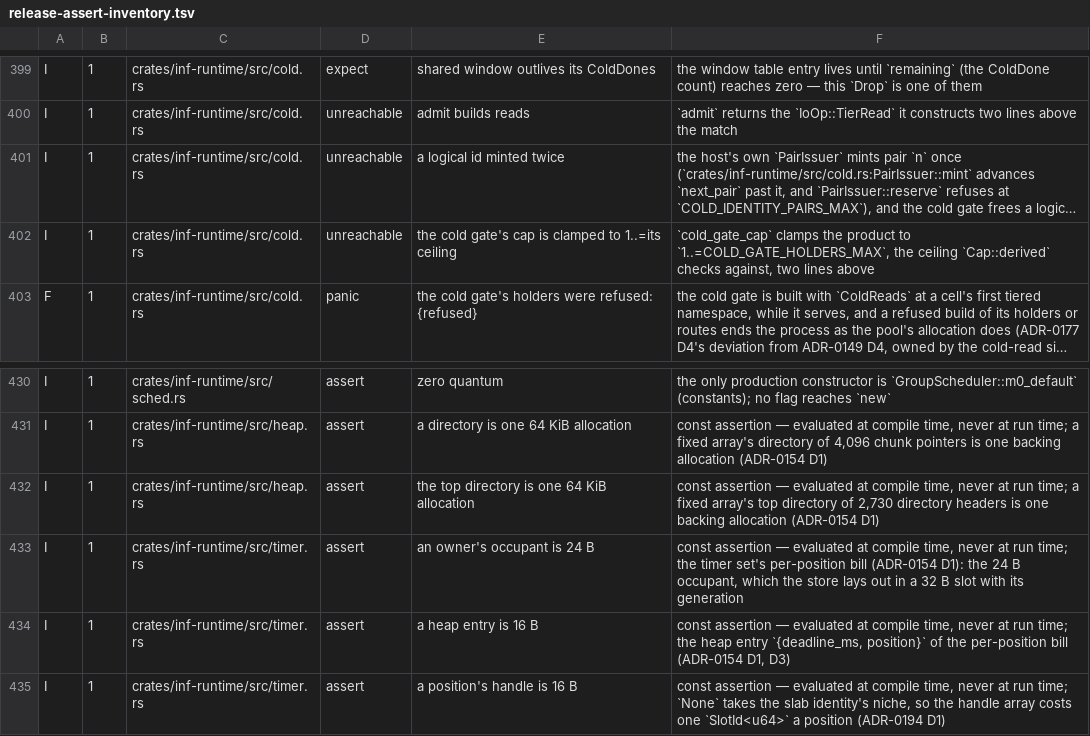
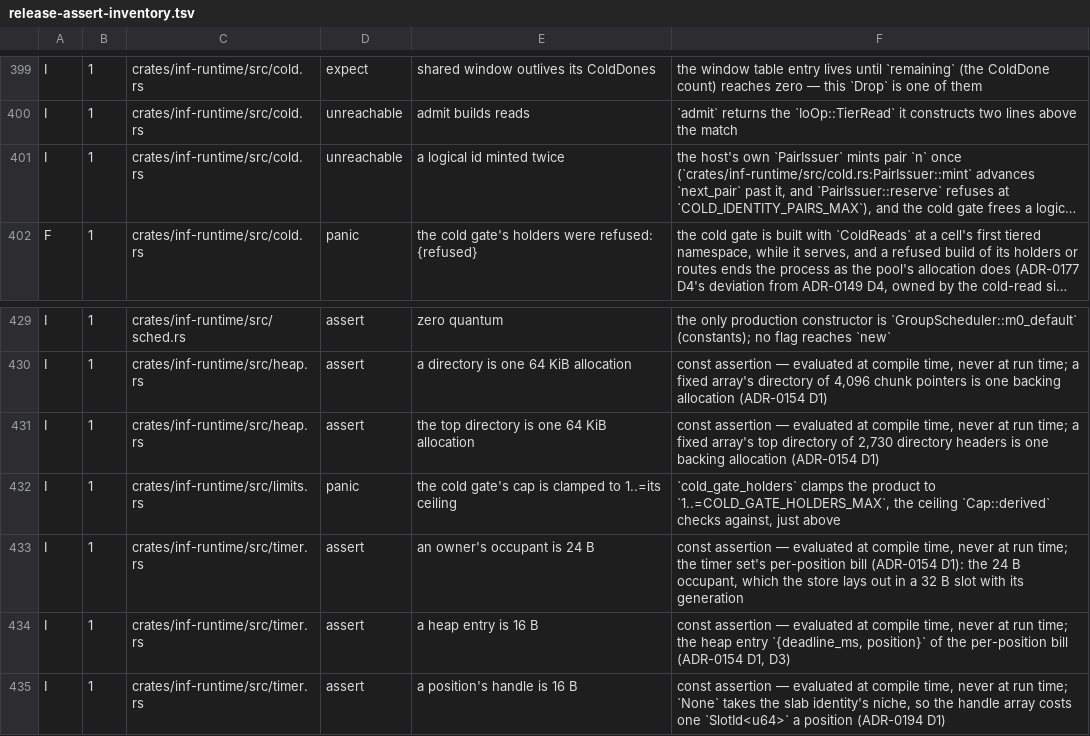
Before and after one commit to kevincaicedo/infinitydb, a TSV file: docs/release-assert-inventory.tsv, drawn as a sheet; only a part is shown, gaps mark what is left out; long unchanged cells end in …; removed rows and columns are numbered as before the commit, all else as after; the diff names each change by its address in the sheet, - before the commit and + after, or states it on an @@ line.

Commit message:
gate: the cold cap derives in limits; container exemptions 71

```diff
--- a/docs/release-assert-inventory.tsv
+++ b/docs/release-assert-inventory.tsv
-row 402: I | 1 | crates/inf-runtime/src/cold.rs | unreachable | the cold gate's cap is clamped to 1..=its ceiling | `cold_gate_cap` clamps the product to `1..=COLD_GATE_HOLDERS_MAX`, the ceiling `Cap::derived` checks against, two lines above
+row 432: I | 1 | crates/inf-runtime/src/limits.rs | panic | the cold gate's cap is clamped to 1..=its ceiling | `cold_gate_holders` clamps the product to `1..=COLD_GATE_HOLDERS_MAX`, the ceiling `Cap::derived` checks against, just above
```
Also changed, not shown: 3 other files.
